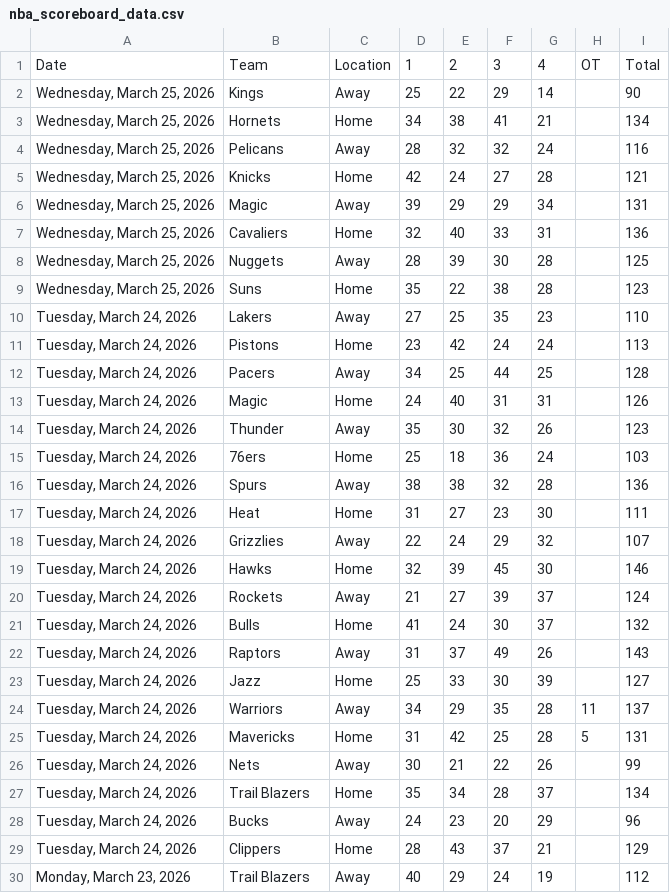
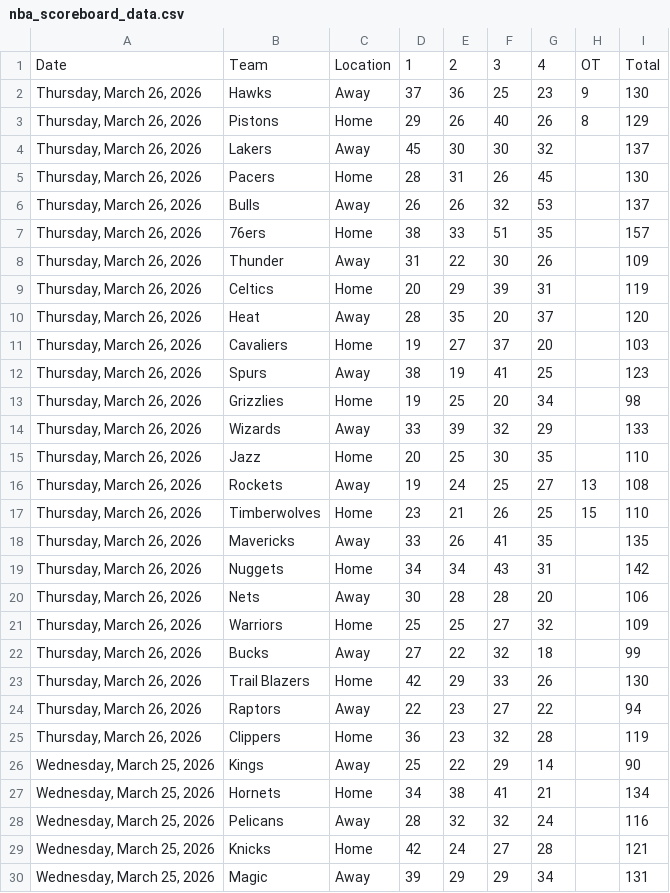
Before and after one commit to Daniel-CM327/NBA-Scoreboard, a CSV file: nba_scoreboard_data.csv, drawn as a sheet; only a part is shown; the shorter side is filled out with more unchanged rows; the diff names each change by its address in the sheet, - before the commit and + after, or states it on an @@ line.

```diff
--- a/nba_scoreboard_data.csv
+++ b/nba_scoreboard_data.csv
+row 2: Thursday, March 26, 2026 | Hawks | Away | 37 | 36 | 25 | 23 | 9 | 130
+row 3: Thursday, March 26, 2026 | Pistons | Home | 29 | 26 | 40 | 26 | 8 | 129
+row 4: Thursday, March 26, 2026 | Lakers | Away | 45 | 30 | 30 | 32 |  | 137
+row 5: Thursday, March 26, 2026 | Pacers | Home | 28 | 31 | 26 | 45 |  | 130
+row 6: Thursday, March 26, 2026 | Bulls | Away | 26 | 26 | 32 | 53 |  | 137
+row 7: Thursday, March 26, 2026 | 76ers | Home | 38 | 33 | 51 | 35 |  | 157
+row 8: Thursday, March 26, 2026 | Thunder | Away | 31 | 22 | 30 | 26 |  | 109
+row 9: Thursday, March 26, 2026 | Celtics | Home | 20 | 29 | 39 | 31 |  | 119
+row 10: Thursday, March 26, 2026 | Heat | Away | 28 | 35 | 20 | 37 |  | 120
+row 11: Thursday, March 26, 2026 | Cavaliers | Home | 19 | 27 | 37 | 20 |  | 103
+row 12: Thursday, March 26, 2026 | Spurs | Away | 38 | 19 | 41 | 25 |  | 123
+row 13: Thursday, March 26, 2026 | Grizzlies | Home | 19 | 25 | 20 | 34 |  | 98
+row 14: Thursday, March 26, 2026 | Wizards | Away | 33 | 39 | 32 | 29 |  | 133
+row 15: Thursday, March 26, 2026 | Jazz | Home | 20 | 25 | 30 | 35 |  | 110
+row 16: Thursday, March 26, 2026 | Rockets | Away | 19 | 24 | 25 | 27 | 13 | 108
+row 17: Thursday, March 26, 2026 | Timberwolves | Home | 23 | 21 | 26 | 25 | 15 | 110
+row 18: Thursday, March 26, 2026 | Mavericks | Away | 33 | 26 | 41 | 35 |  | 135
+row 19: Thursday, March 26, 2026 | Nuggets | Home | 34 | 34 | 43 | 31 |  | 142
+row 20: Thursday, March 26, 2026 | Nets | Away | 30 | 28 | 28 | 20 |  | 106
+row 21: Thursday, March 26, 2026 | Warriors | Home | 25 | 25 | 27 | 32 |  | 109
+row 22: Thursday, March 26, 2026 | Bucks | Away | 27 | 22 | 32 | 18 |  | 99
+row 23: Thursday, March 26, 2026 | Trail Blazers | Home | 42 | 29 | 33 | 26 |  | 130
+row 24: Thursday, March 26, 2026 | Raptors | Away | 22 | 23 | 27 | 22 |  | 94
+row 25: Thursday, March 26, 2026 | Clippers | Home | 36 | 23 | 32 | 28 |  | 119
```
